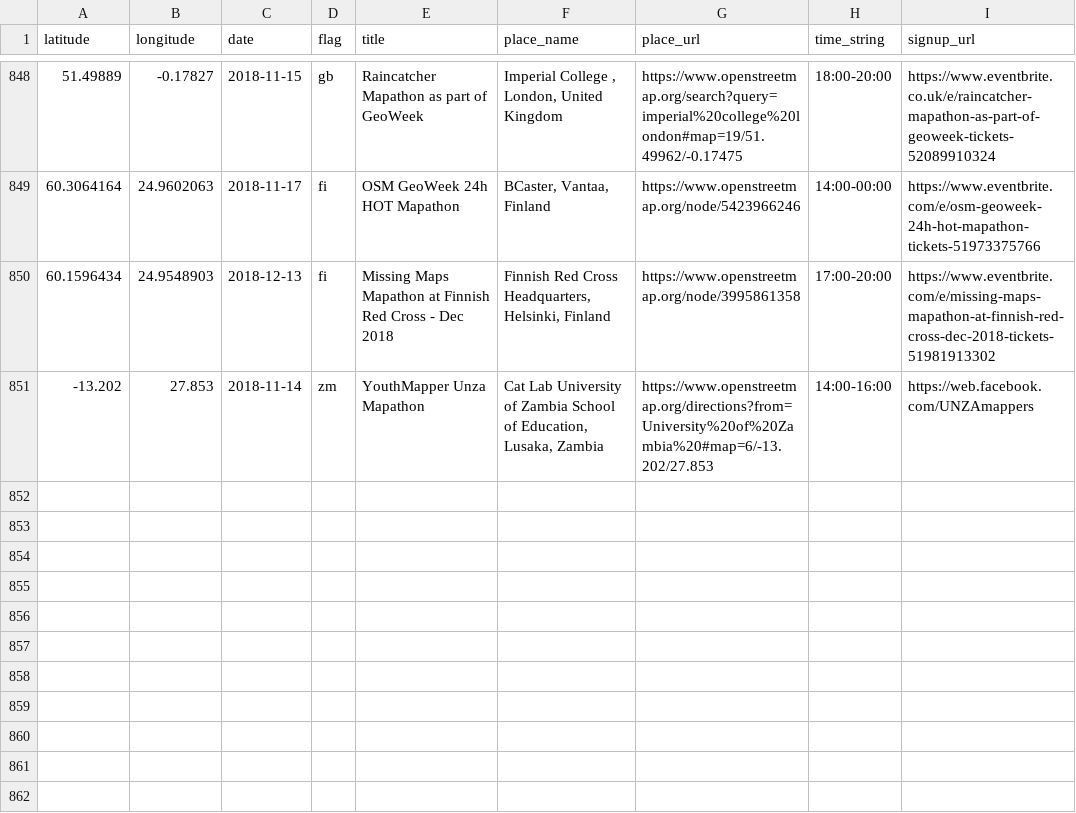
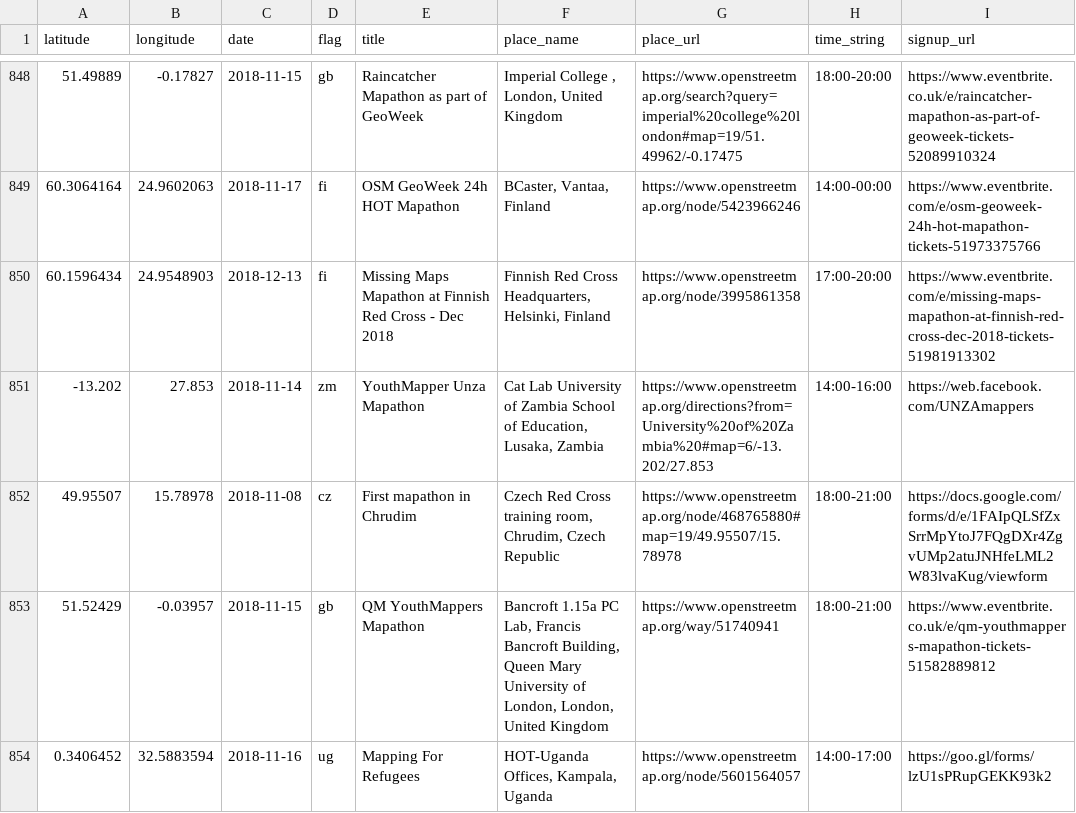
Before and after one commit to MissingMaps/events, a CSV file: events.csv, drawn as a sheet; only a part is shown, gaps mark what is left out; the diff names each change by its address in the sheet, - before the commit and + after, or states it on an @@ line.

Commit message:
Update events.csv

```diff
--- a/events.csv
+++ b/events.csv
+row 852: 49.95507 | 15.78978 | 2018-11-08 | cz | First mapathon in Chrudim | Czech Red Cross training room, Chrudim, Czech Republic | https://www.openstreetmap.org/node/468765880#map=19/49.95507/15.78978 | 18:00-21:00 | https://docs.google.com/forms/d/e/1FAIpQLSfZxSrrMpYtoJ7FQgDXr4ZgvUMp2atuJNHfeLML2W83lvaKug/viewform
+row 853: 51.52429 | -0.03957 | 2018-11-15 | gb | QM YouthMappers Mapathon | Bancroft 1.15a PC Lab, Francis Bancroft Building, Queen Mary University of London, London, United Kingdom | https://www.openstreetmap.org/way/51740941 | 18:00-21:00 | https://www.eventbrite.co.uk/e/qm-youthmappers-mapathon-tickets-51582889812
+row 854: 0.3406452 | 32.5883594 | 2018-11-16 | ug | Mapping For Refugees | HOT-Uganda Offices, Kampala, Uganda | https://www.openstreetmap.org/node/5601564057 | 14:00-17:00 | https://goo.gl/forms/lzU1sPRupGEKK93k2
```
